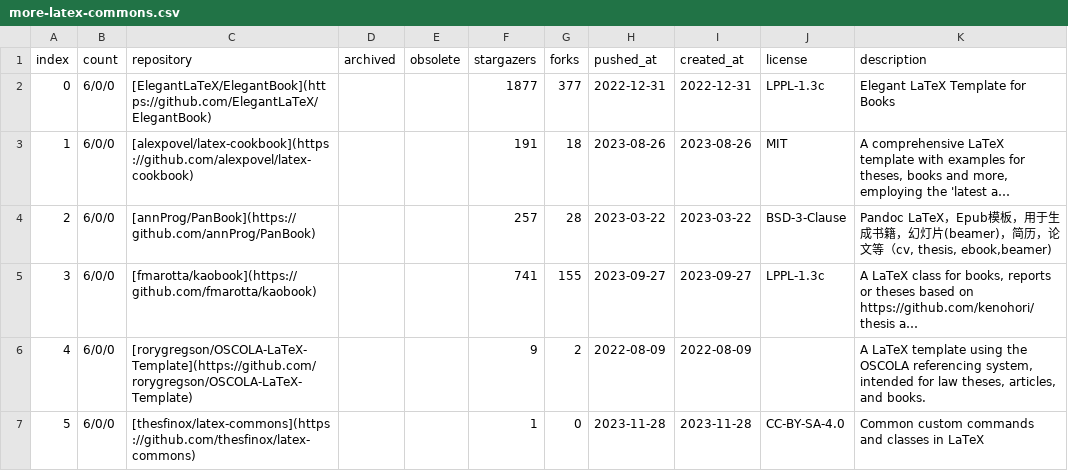
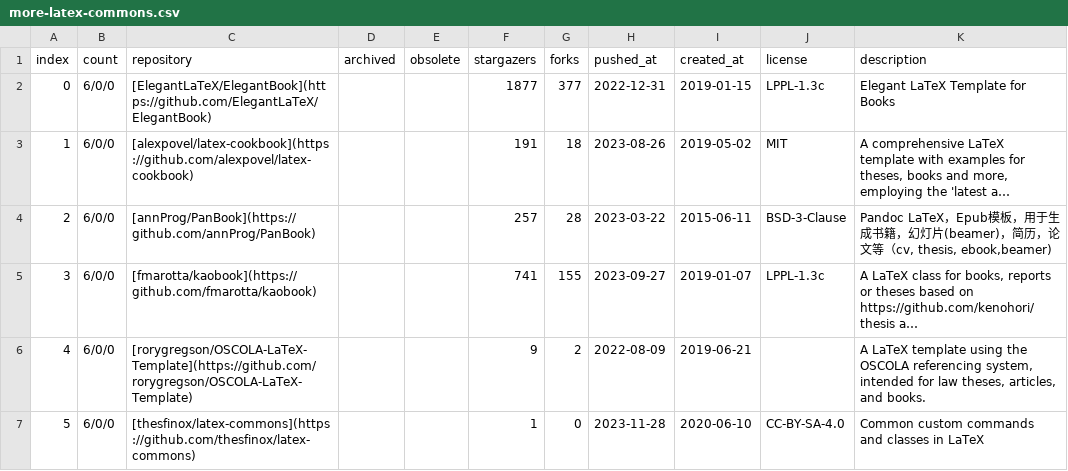
Before and after one commit to hantang/latex-templates, a CSV file: wiki/csv/more-latex-commons.csv, drawn as a sheet; long unchanged cells end in …; the diff names each change by its address in the sheet, - before the commit and + after, or states it on an @@ line.

```diff
--- a/wiki/csv/more-latex-commons.csv
+++ b/wiki/csv/more-latex-commons.csv
-I2 (created_at): 2022-12-31
+I2 (created_at): 2019-01-15
-I3 (created_at): 2023-08-26
+I3 (created_at): 2019-05-02
-I4 (created_at): 2023-03-22
+I4 (created_at): 2015-06-11
-I5 (created_at): 2023-09-27
+I5 (created_at): 2019-01-07
-I6 (created_at): 2022-08-09
+I6 (created_at): 2019-06-21
-I7 (created_at): 2023-11-28
+I7 (created_at): 2020-06-10
```
Also changed, not shown: wiki/csv/more-latex-drawing.csv, wiki/csv/more-latex-papers.csv, 30 other files.
